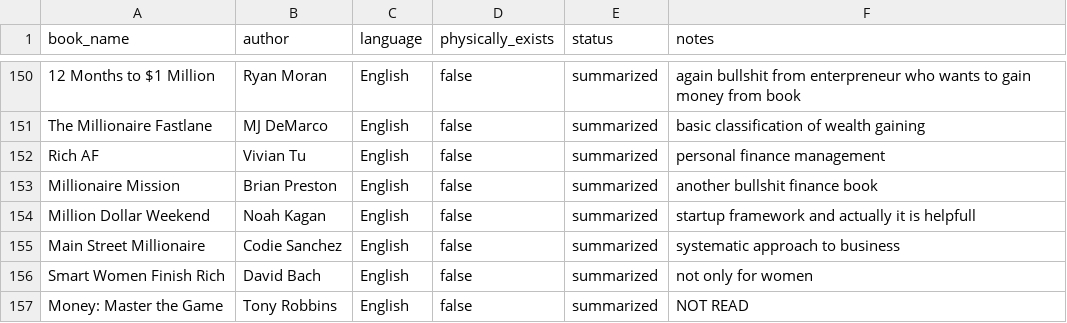
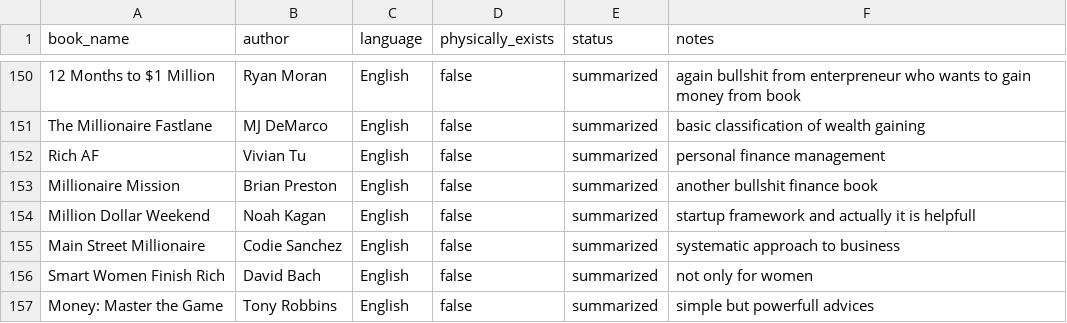
Before and after one commit to scraper-bots/works_az, a CSV file: reading-list.csv, drawn as a sheet; only a part is shown, gaps mark what is left out.

Commit message:
Update reading-list.csv

```diff
--- a/reading-list.csv
+++ b/reading-list.csv
@@ -156,2 +156,2 @@ Main Street Millionaire,Codie Sanchez,English,false,summarized,systematic approa
 Smart Women Finish Rich,David Bach,English,false,summarized,not only for women
-Money: Master the Game,Tony Robbins,English,false,summarized,NOT READ
+Money: Master the Game,Tony Robbins,English,false,summarized,simple but powerfull advices
```
